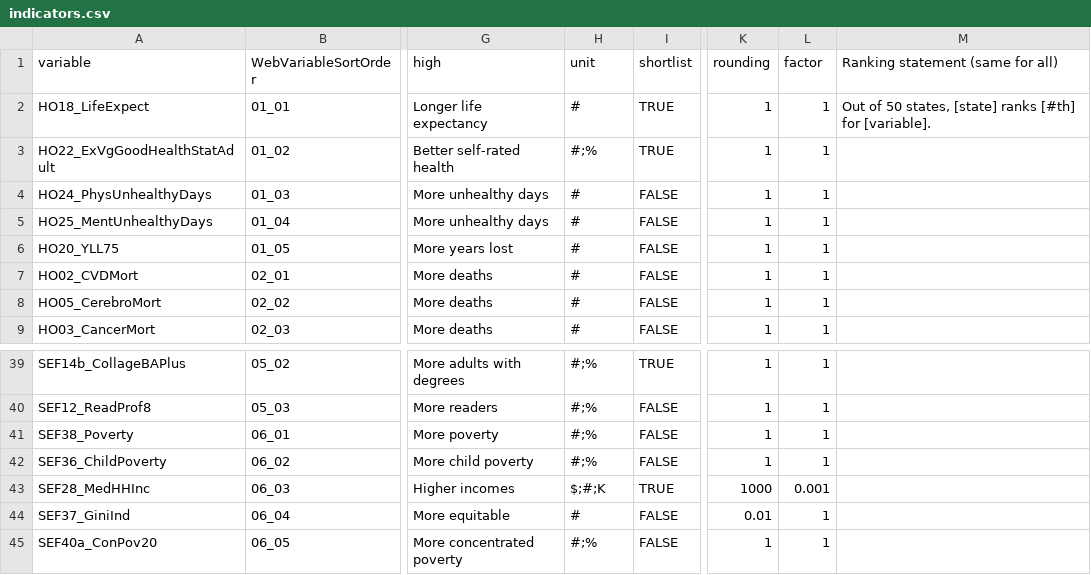
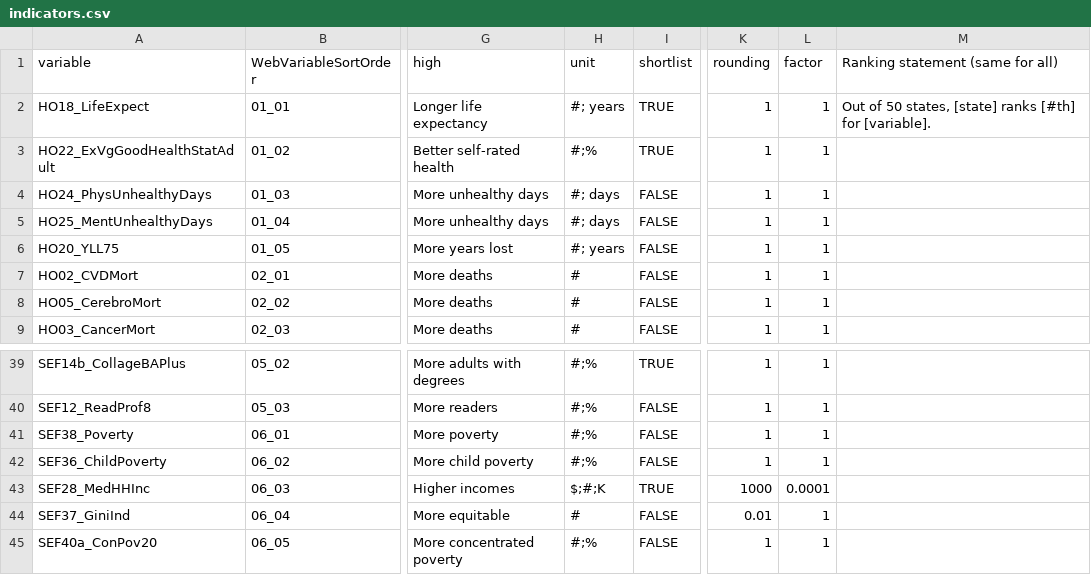
Before and after one commit to s2mjredm/hots, a CSV file: src/data/csv/indicators.csv, drawn as a sheet; only a part is shown, gaps mark what is left out; the diff names each change by its address in the sheet, - before the commit and + after, or states it on an @@ line.

Commit message:
Added units

```diff
--- a/src/data/csv/indicators.csv
+++ b/src/data/csv/indicators.csv
-H2 (unit): #
+H2 (unit): #; years
-H4:H5 (unit): #
+H4:H5 (unit): #; days
-H6 (unit): #
+H6 (unit): #; years
-L43 (factor): 0.001
+L43 (factor): 0.0001
```
Also changed, not shown: 4 other files.
